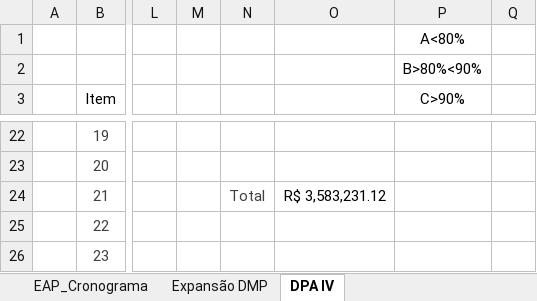
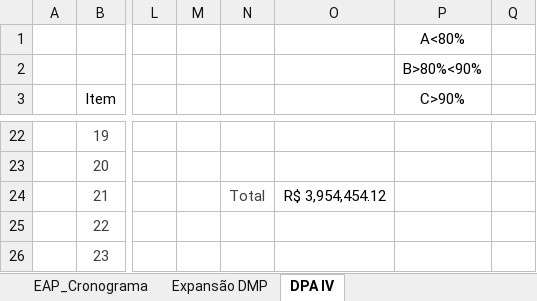
Before and after one commit to Geanfer10/-painel-curva-abc, an Excel workbook: dados/planilha.xlsx, sheet DPA IV, drawn as a sheet; only a part is shown, gaps mark what is left out; values as stored, in another font and other column widths than the file's, no borders; table styles not drawn; the diff covers the shown part only; the diff names each change by its address in the sheet, - before the commit and + after, or states it on an @@ line.

```diff
--- a/dados/planilha.xlsx (sheet DPA IV)
+++ b/dados/planilha.xlsx (sheet DPA IV)
-O24: R$ 3,583,231.12
+O24: R$ 3,954,454.12
```
Also changed, not shown: 2 added rows, 27 edited cells and cell formats elsewhere in this sheet.
